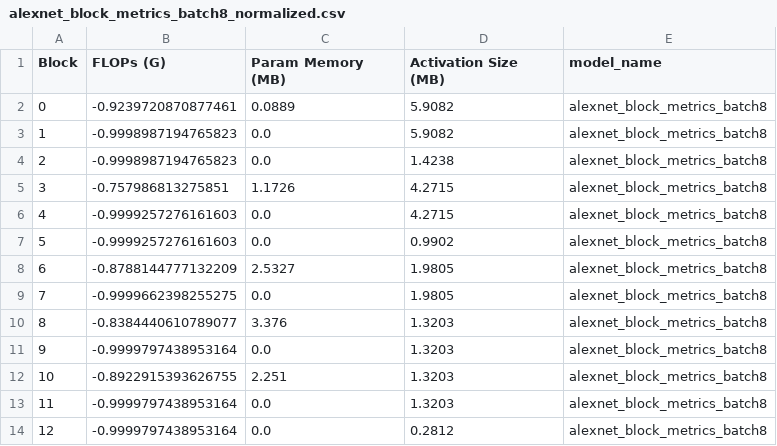
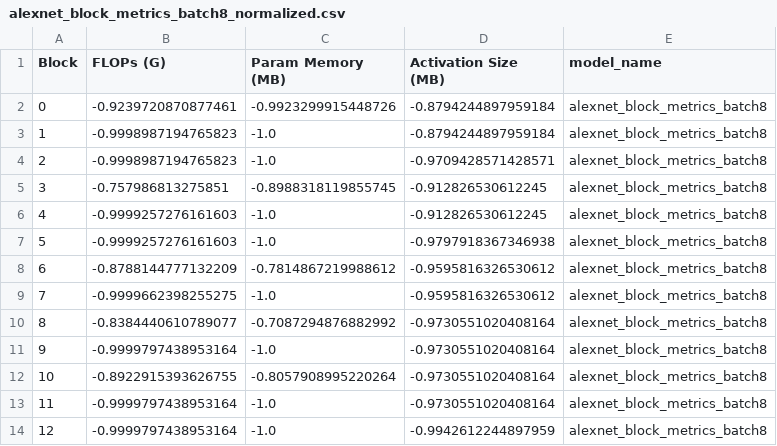
Before and after one commit to riwaj666/SplitRL_V1, a CSV file: data/normalized_model_csvs/alexnet_block_metrics_batch8_normalized.csv, drawn as a sheet.

```diff
--- a/data/normalized_model_csvs/alexnet_block_metrics_batch8_normalized.csv
+++ b/data/normalized_model_csvs/alexnet_block_metrics_batch8_normalized.csv
@@ -1,14 +1,14 @@
 Block,FLOPs (G),Param Memory (MB),Activation Size (MB),model_name
-0,-0.9239720870877461,0.0889,5.9082,alexnet_block_metrics_batch8
-1,-0.9998987194765823,0.0,5.9082,alexnet_block_metrics_batch8
-2,-0.9998987194765823,0.0,1.4238,alexnet_block_metrics_batch8
-3,-0.757986813275851,1.1726,4.2715,alexnet_block_metrics_batch8
-4,-0.9999257276161603,0.0,4.2715,alexnet_block_metrics_batch8
-5,-0.9999257276161603,0.0,0.9902,alexnet_block_metrics_batch8
-6,-0.8788144777132209,2.5327,1.9805,alexnet_block_metrics_batch8
-7,-0.9999662398255275,0.0,1.9805,alexnet_block_metrics_batch8
-8,-0.8384440610789077,3.376,1.3203,alexnet_block_metrics_batch8
-9,-0.9999797438953164,0.0,1.3203,alexnet_block_metrics_batch8
-10,-0.8922915393626755,2.251,1.3203,alexnet_block_metrics_batch8
-11,-0.9999797438953164,0.0,1.3203,alexnet_block_metrics_batch8
-12,-0.9999797438953164,0.0,0.2812,alexnet_block_metrics_batch8
+0,-0.9239720870877461,-0.9923299915448726,-0.8794244897959184,alexnet_block_metrics_batch8
+1,-0.9998987194765823,-1.0,-0.8794244897959184,alexnet_block_metrics_batch8
+2,-0.9998987194765823,-1.0,-0.9709428571428571,alexnet_block_metrics_batch8
+3,-0.757986813275851,-0.8988318119855745,-0.912826530612245,alexnet_block_metrics_batch8
+4,-0.9999257276161603,-1.0,-0.912826530612245,alexnet_block_metrics_batch8
+5,-0.9999257276161603,-1.0,-0.9797918367346938,alexnet_block_metrics_batch8
+6,-0.8788144777132209,-0.7814867219988612,-0.9595816326530612,alexnet_block_metrics_batch8
+7,-0.9999662398255275,-1.0,-0.9595816326530612,alexnet_block_metrics_batch8
+8,-0.8384440610789077,-0.7087294876882992,-0.9730551020408164,alexnet_block_metrics_batch8
+9,-0.9999797438953164,-1.0,-0.9730551020408164,alexnet_block_metrics_batch8
+10,-0.8922915393626755,-0.8057908995220264,-0.9730551020408164,alexnet_block_metrics_batch8
+11,-0.9999797438953164,-1.0,-0.9730551020408164,alexnet_block_metrics_batch8
+12,-0.9999797438953164,-1.0,-0.9942612244897959,alexnet_block_metrics_batch8
```
Also changed, not shown: data/lookup_table/lookup_table_1_pi_to_pi.csv, data/normalized_model_csvs/inceptionv3_block_metrics_batch8_normalized.csv, 13 other files.
